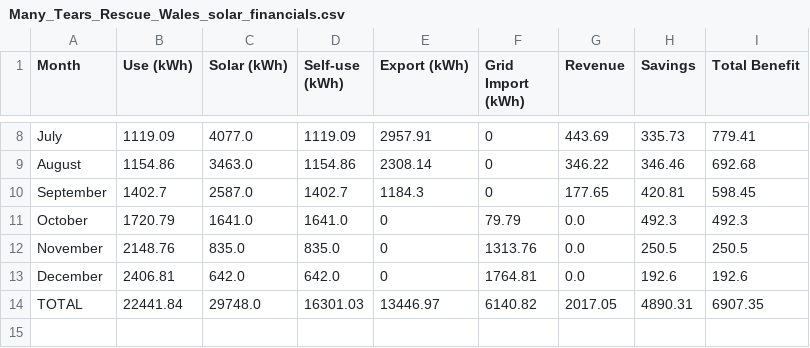
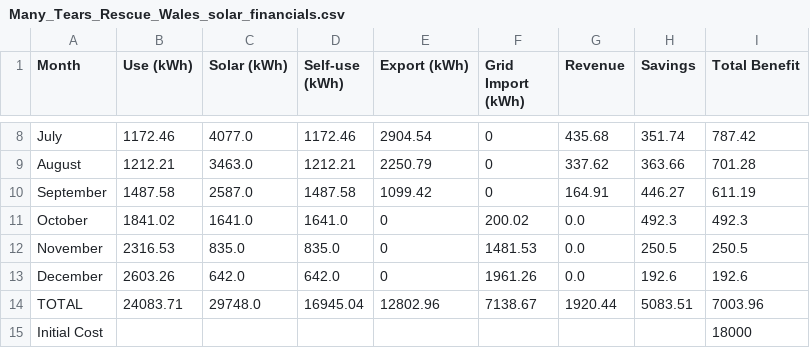
Before and after one commit to tommyj0/Island-Energy-Usage, a CSV file: Many_Tears_Rescue_Wales_solar_financials.csv, drawn as a sheet; only a part is shown, gaps mark what is left out; the diff covers the shown part only; the diff names each change by its address in the sheet, - before the commit and + after, or states it on an @@ line.

```diff
--- a/Many_Tears_Rescue_Wales_solar_financials.csv
+++ b/Many_Tears_Rescue_Wales_solar_financials.csv
-B8 (Use (kWh)): 1119.09
+B8 (Use (kWh)): 1172.46
-D8 (Self-use (kWh)): 1119.09
+D8 (Self-use (kWh)): 1172.46
-E8 (Export (kWh)): 2957.91
+E8 (Export (kWh)): 2904.54
-G8 (Revenue): 443.69
+G8 (Revenue): 435.68
-H8 (Savings): 335.73
+H8 (Savings): 351.74
-I8 (Total Benefit): 779.41
+I8 (Total Benefit): 787.42
-B9 (Use (kWh)): 1154.86
+B9 (Use (kWh)): 1212.21
-D9 (Self-use (kWh)): 1154.86
+D9 (Self-use (kWh)): 1212.21
-E9 (Export (kWh)): 2308.14
+E9 (Export (kWh)): 2250.79
-G9 (Revenue): 346.22
+G9 (Revenue): 337.62
-H9 (Savings): 346.46
+H9 (Savings): 363.66
-I9 (Total Benefit): 692.68
+I9 (Total Benefit): 701.28
-B10 (Use (kWh)): 1402.7
+B10 (Use (kWh)): 1487.58
-D10 (Self-use (kWh)): 1402.7
+D10 (Self-use (kWh)): 1487.58
-E10 (Export (kWh)): 1184.3
+E10 (Export (kWh)): 1099.42
-G10 (Revenue): 177.65
+G10 (Revenue): 164.91
-H10 (Savings): 420.81
+H10 (Savings): 446.27
-I10 (Total Benefit): 598.45
+I10 (Total Benefit): 611.19
-B11 (Use (kWh)): 1720.79
+B11 (Use (kWh)): 1841.02
-F11 (Grid Import (kWh)): 79.79
+F11 (Grid Import (kWh)): 200.02
-B12 (Use (kWh)): 2148.76
+B12 (Use (kWh)): 2316.53
-F12 (Grid Import (kWh)): 1313.76
+F12 (Grid Import (kWh)): 1481.53
-B13 (Use (kWh)): 2406.81
+B13 (Use (kWh)): 2603.26
-F13 (Grid Import (kWh)): 1764.81
+F13 (Grid Import (kWh)): 1961.26
-B14 (Use (kWh)): 22441.84
+B14 (Use (kWh)): 24083.71
-D14 (Self-use (kWh)): 16301.03
+D14 (Self-use (kWh)): 16945.04
-E14 (Export (kWh)): 13446.97
+E14 (Export (kWh)): 12802.96
-F14 (Grid Import (kWh)): 6140.82
+F14 (Grid Import (kWh)): 7138.67
-G14 (Revenue): 2017.05
+G14 (Revenue): 1920.44
-H14 (Savings): 4890.31
+H14 (Savings): 5083.51
-I14 (Total Benefit): 6907.35
+I14 (Total Benefit): 7003.96
+row 15: Initial Cost |  |  |  |  |  |  |  | 18000
```
Also changed, not shown: 2 added rows and 29 edited cells elsewhere in this file, APS_solar_financials.csv, 4 other files.
